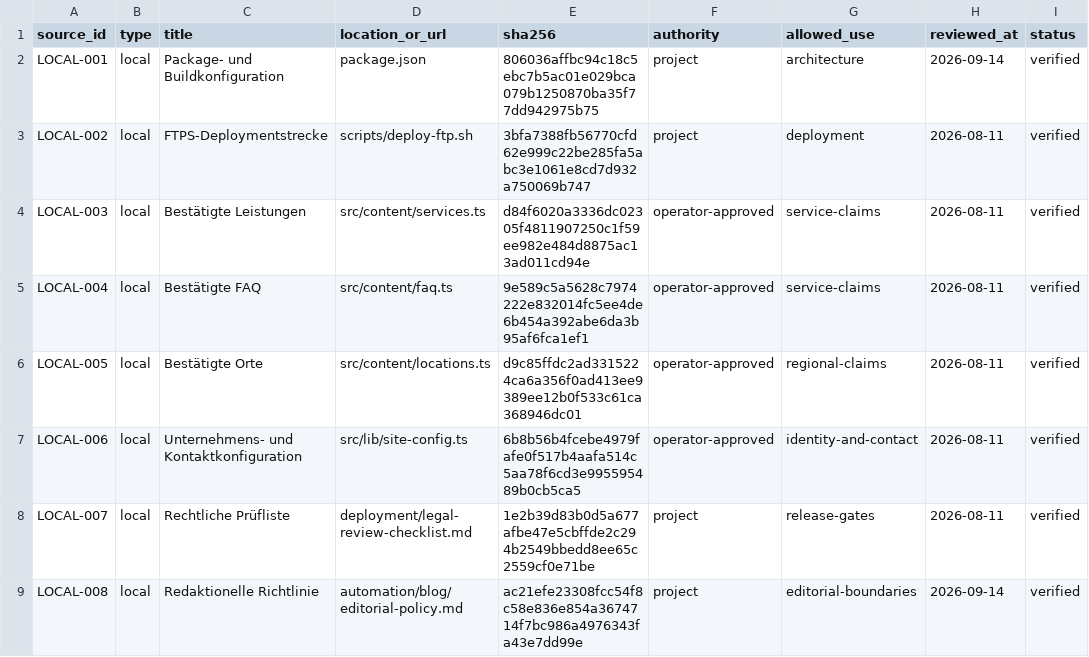
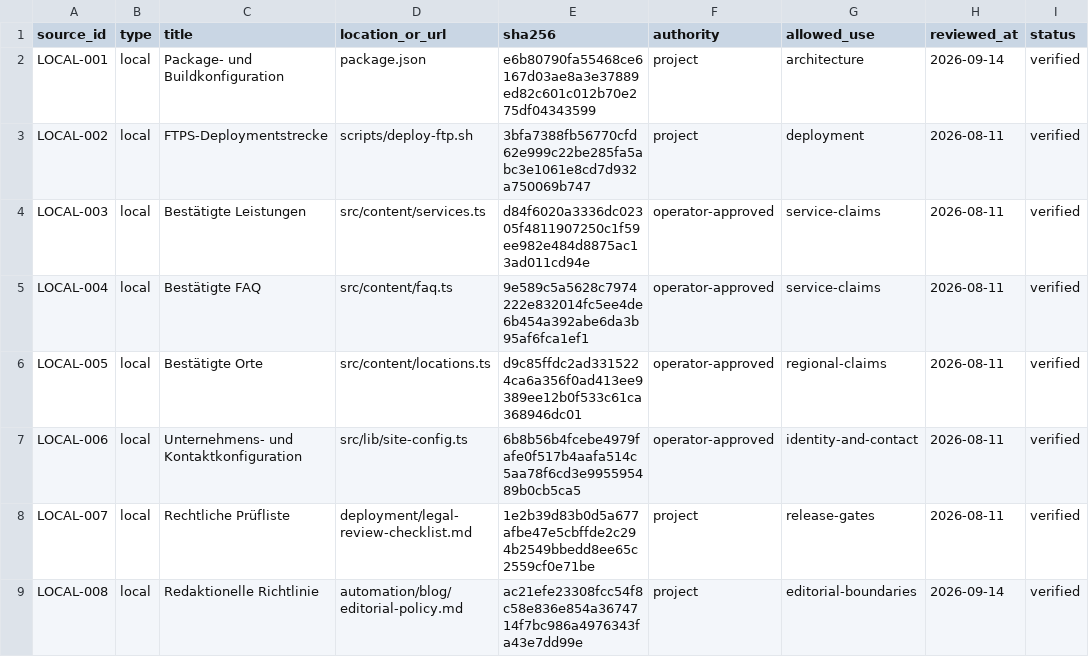
Before and after one commit to nasirahmad84-design/krankenfahrten-bad-homburg, a CSV file: automation/blog/source-inventory.csv, drawn as a sheet; only a part is shown.

```diff
--- a/automation/blog/source-inventory.csv
+++ b/automation/blog/source-inventory.csv
@@ -1,3 +1,3 @@
 source_id,type,title,location_or_url,sha256,authority,allowed_use,reviewed_at,status
-LOCAL-001,local,Package- und Buildkonfiguration,package.json,806036affbc94c18c5ebc7b5ac01e029bca079b1250870ba35f77dd942975b75,project,architecture,2026-09-14,verified
+LOCAL-001,local,Package- und Buildkonfiguration,package.json,e6b80790fa55468ce6167d03ae8a3e37889ed82c601c012b70e275df04343599,project,architecture,2026-09-14,verified
 LOCAL-002,local,FTPS-Deploymentstrecke,scripts/deploy-ftp.sh,3bfa7388fb56770cfd62e999c22be285fa5abc3e1061e8cd7d932a750069b747,project,deployment,2026-08-11,verified
```
Also changed, not shown: 17 other files.
